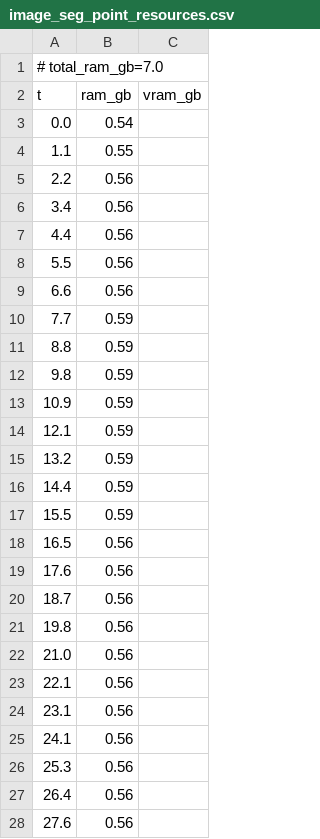
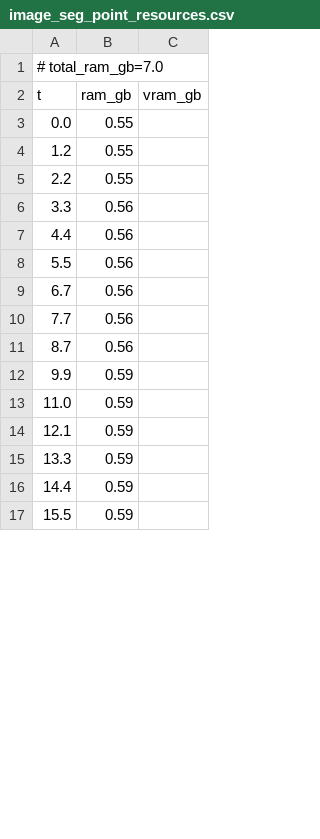
Before and after one commit to PozzettiAndrea/ComfyUI-SAM3, a CSV file: dev/macos-cpu/logs/image_seg_point_resources.csv, drawn as a sheet; only a part is shown; the diff covers the shown part only.

Commit message:
Update dev/macos-cpu

```diff
--- a/dev/macos-cpu/logs/image_seg_point_resources.csv
+++ b/dev/macos-cpu/logs/image_seg_point_resources.csv
@@ -2,27 +2,16 @@
 t,ram_gb,vram_gb
-0.0,0.54,
-1.1,0.55,
-2.2,0.56,
-3.4,0.56,
+0.0,0.55,
+1.2,0.55,
+2.2,0.55,
+3.3,0.56,
 4.4,0.56,
 5.5,0.56,
-6.6,0.56,
-7.7,0.59,
-8.8,0.59,
-9.8,0.59,
-10.9,0.59,
+6.7,0.56,
+7.7,0.56,
+8.7,0.56,
+9.9,0.59,
+11.0,0.59,
 12.1,0.59,
-13.2,0.59,
+13.3,0.59,
 14.4,0.59,
 15.5,0.59,
-16.5,0.56,
-17.6,0.56,
-18.7,0.56,
-19.8,0.56,
-21.0,0.56,
-22.1,0.56,
-23.1,0.56,
-24.1,0.56,
-25.3,0.56,
-26.4,0.56,
-27.6,0.56,
```
Also changed, not shown: 50 added rows and 11 removed rows elsewhere in this file, 47 other files.
